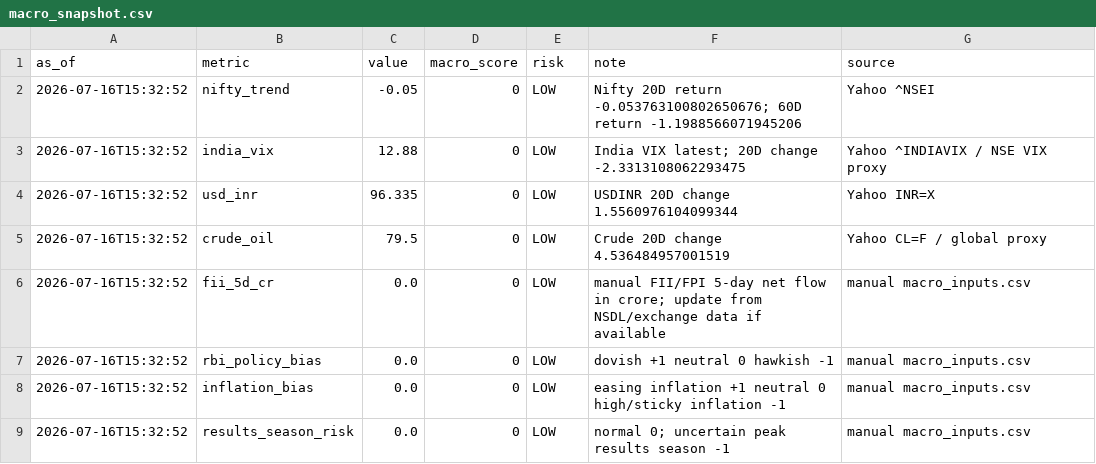
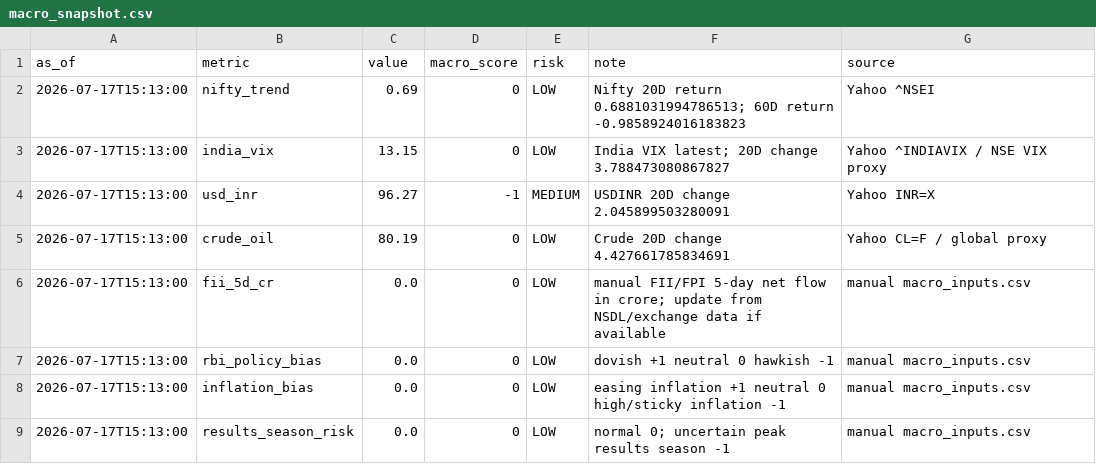
Before and after one commit to abhishekb1991/Swingtradingapp, a CSV file: macro_snapshot.csv, drawn as a sheet.

```diff
--- a/macro_snapshot.csv
+++ b/macro_snapshot.csv
@@ -1,9 +1,9 @@
 as_of,metric,value,macro_score,risk,note,source
-2026-07-16T15:32:52,nifty_trend,-0.05,0,LOW,Nifty 20D return -0.053763100802650676; 60D return -1.1988566071945206,Yahoo ^NSEI
-2026-07-16T15:32:52,india_vix,12.88,0,LOW,India VIX latest; 20D change -2.3313108062293475,Yahoo ^INDIAVIX / NSE VIX proxy
-2026-07-16T15:32:52,usd_inr,96.335,0,LOW,USDINR 20D change 1.5560976104099344,Yahoo INR=X
-2026-07-16T15:32:52,crude_oil,79.5,0,LOW,Crude 20D change 4.536484957001519,Yahoo CL=F / global proxy
-2026-07-16T15:32:52,fii_5d_cr,0.0,0,LOW,manual FII/FPI 5-day net flow in crore; update from NSDL/exchange data if available,manual macro_inputs.csv
-2026-07-16T15:32:52,rbi_policy_bias,0.0,0,LOW,dovish +1 neutral 0 hawkish -1,manual macro_inputs.csv
-2026-07-16T15:32:52,inflation_bias,0.0,0,LOW,easing inflation +1 neutral 0 high/sticky inflation -1,manual macro_inputs.csv
-2026-07-16T15:32:52,results_season_risk,0.0,0,LOW,normal 0; uncertain peak results season -1,manual macro_inputs.csv
+2026-07-17T15:13:00,nifty_trend,0.69,0,LOW,Nifty 20D return 0.6881031994786513; 60D return -0.9858924016183823,Yahoo ^NSEI
+2026-07-17T15:13:00,india_vix,13.15,0,LOW,India VIX latest; 20D change 3.788473080867827,Yahoo ^INDIAVIX / NSE VIX proxy
+2026-07-17T15:13:00,usd_inr,96.27,-1,MEDIUM,USDINR 20D change 2.045899503280091,Yahoo INR=X
+2026-07-17T15:13:00,crude_oil,80.19,0,LOW,Crude 20D change 4.427661785834691,Yahoo CL=F / global proxy
+2026-07-17T15:13:00,fii_5d_cr,0.0,0,LOW,manual FII/FPI 5-day net flow in crore; update from NSDL/exchange data if available,manual macro_inputs.csv
+2026-07-17T15:13:00,rbi_policy_bias,0.0,0,LOW,dovish +1 neutral 0 hawkish -1,manual macro_inputs.csv
+2026-07-17T15:13:00,inflation_bias,0.0,0,LOW,easing inflation +1 neutral 0 high/sticky inflation -1,manual macro_inputs.csv
+2026-07-17T15:13:00,results_season_risk,0.0,0,LOW,normal 0; uncertain peak results season -1,manual macro_inputs.csv
```
Also changed, not shown: exports/recommendations.csv, recommendations.csv, 3 other files.
